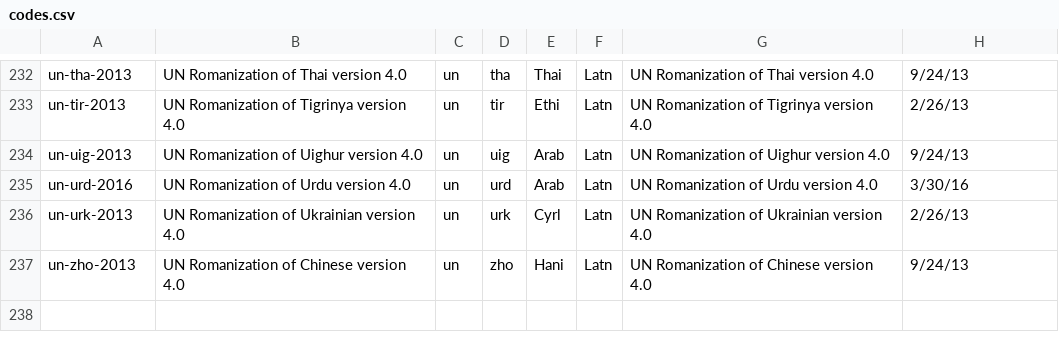
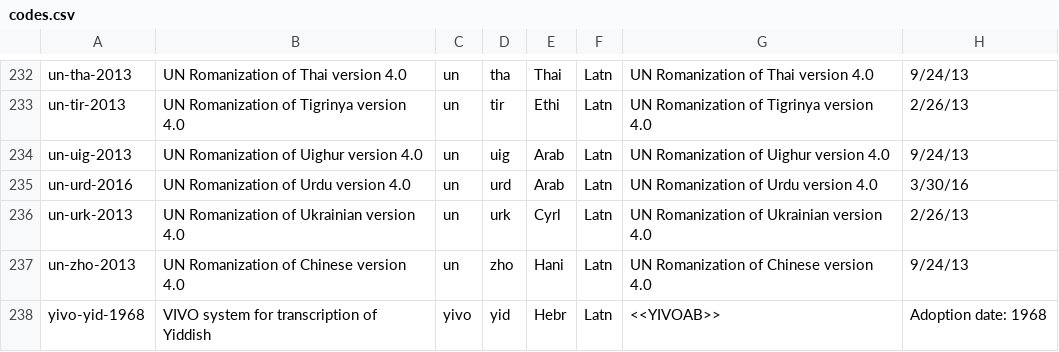
Before and after one commit to CalConnect/csd-transcription-systems, a CSV file: sources/data/codes.csv, drawn as a sheet; only a part is shown, gaps mark what is left out.

Commit message:
Add YIVO and its Yiddish system

```diff
--- a/sources/data/codes.csv
+++ b/sources/data/codes.csv
@@ -237 +237,2 @@ un-urk-2013,UN Romanization of Ukrainian version 4.0,un,urk,Cyrl,Latn,UN Romaniz
 un-zho-2013,UN Romanization of Chinese version 4.0,un,zho,Hani,Latn,UN Romanization of Chinese version 4.0,9/24/13
+yivo-yid-1968,VIVO system for transcription of Yiddish,yivo,yid,Hebr,Latn,<<YIVOAB>>,Adoption date: 1968
```
Also changed, not shown: sources/data/authority-codes.csv, 1 other file.
